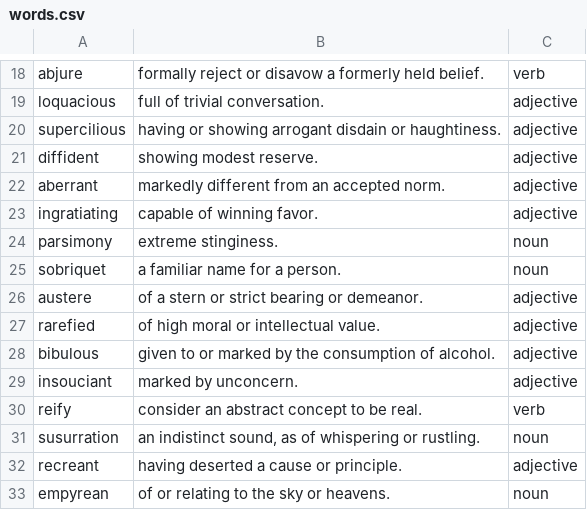
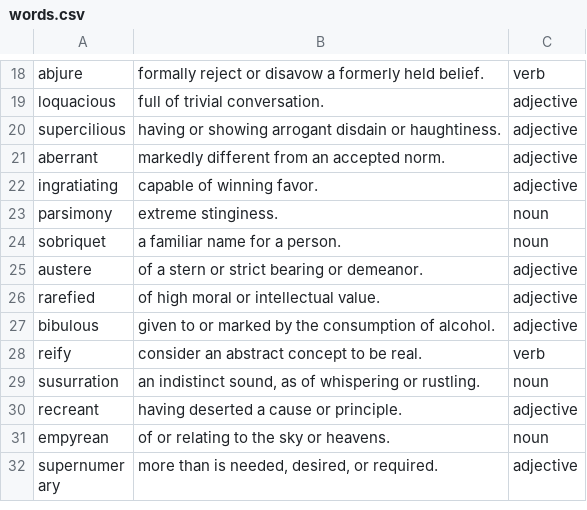
Before and after one commit to FirstPrinciplesDevelopment/dictionary-game, a CSV file: words.csv, drawn as a sheet; only a part is shown, gaps mark what is left out; the shorter side is filled out with more unchanged rows.

Commit message:
removed duplicates

```diff
--- a/words.csv
+++ b/words.csv
@@ -20,3 +20,2 @@
 "supercilious","having or showing arrogant disdain or haughtiness.","adjective"
-"diffident","showing modest reserve.","adjective"
 "aberrant","markedly different from an accepted norm.","adjective"
@@ -28,3 +27,2 @@
 "bibulous","given to or marked by the consumption of alcohol.","adjective"
-"insouciant","marked by unconcern.","adjective"
 "reify","consider an abstract concept to be real.","verb"
```
